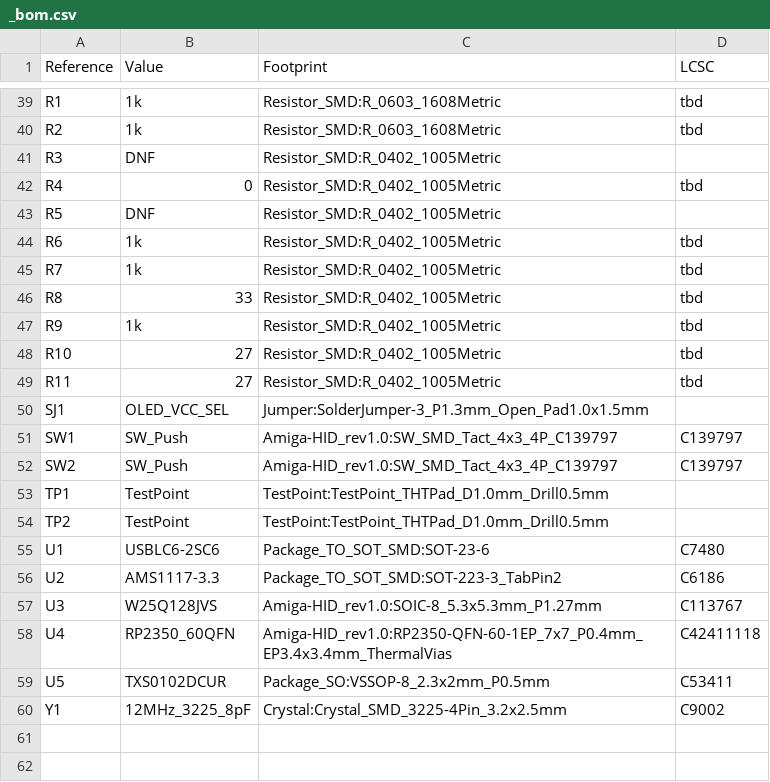
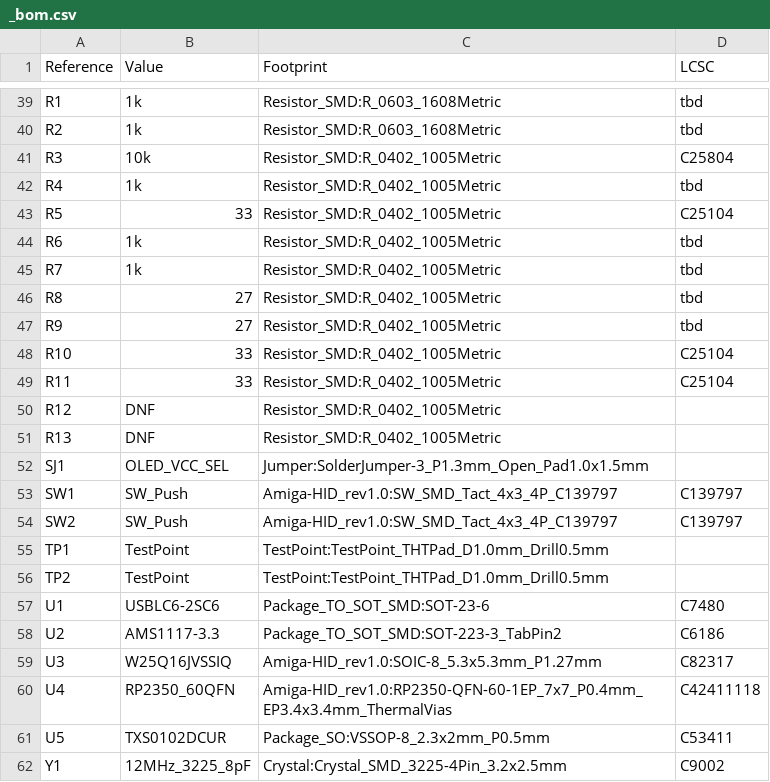
Before and after one commit to Klaus-Kupferschmid/amigahid-pico, a CSV file: kicad-rev1/_bom.csv, drawn as a sheet; only a part is shown, gaps mark what is left out.

```diff
--- a/kicad-rev1/_bom.csv
+++ b/kicad-rev1/_bom.csv
@@ -40,11 +40,13 @@
 "R2","1k","Resistor_SMD:R_0603_1608Metric","tbd"
-"R3","DNF","Resistor_SMD:R_0402_1005Metric",""
-"R4","0","Resistor_SMD:R_0402_1005Metric","tbd"
-"R5","DNF","Resistor_SMD:R_0402_1005Metric",""
+"R3","10k","Resistor_SMD:R_0402_1005Metric","C25804"
+"R4","1k","Resistor_SMD:R_0402_1005Metric","tbd"
+"R5","33","Resistor_SMD:R_0402_1005Metric","C25104"
 "R6","1k","Resistor_SMD:R_0402_1005Metric","tbd"
 "R7","1k","Resistor_SMD:R_0402_1005Metric","tbd"
-"R8","33","Resistor_SMD:R_0402_1005Metric","tbd"
-"R9","1k","Resistor_SMD:R_0402_1005Metric","tbd"
-"R10","27","Resistor_SMD:R_0402_1005Metric","tbd"
-"R11","27","Resistor_SMD:R_0402_1005Metric","tbd"
+"R8","27","Resistor_SMD:R_0402_1005Metric","tbd"
+"R9","27","Resistor_SMD:R_0402_1005Metric","tbd"
+"R10","33","Resistor_SMD:R_0402_1005Metric","C25104"
+"R11","33","Resistor_SMD:R_0402_1005Metric","C25104"
+"R12","DNF","Resistor_SMD:R_0402_1005Metric",""
+"R13","DNF","Resistor_SMD:R_0402_1005Metric",""
 "SJ1","OLED_VCC_SEL","Jumper:SolderJumper-3_P1.3mm_Open_Pad1.0x1.5mm",""
@@ -56,3 +58,3 @@
 "U2","AMS1117-3.3","Package_TO_SOT_SMD:SOT-223-3_TabPin2","C6186"
-"U3","W25Q128JVS","Amiga-HID_rev1.0:SOIC-8_5.3x5.3mm_P1.27mm","C113767"
+"U3","W25Q16JVSSIQ","Amiga-HID_rev1.0:SOIC-8_5.3x5.3mm_P1.27mm","C82317"
 "U4","RP2350_60QFN","Amiga-HID_rev1.0:RP2350-QFN-60-1EP_7x7_P0.4mm_EP3.4x3.4mm_ThermalVias","C42411118"
```
Also changed, not shown: 6 other files.
